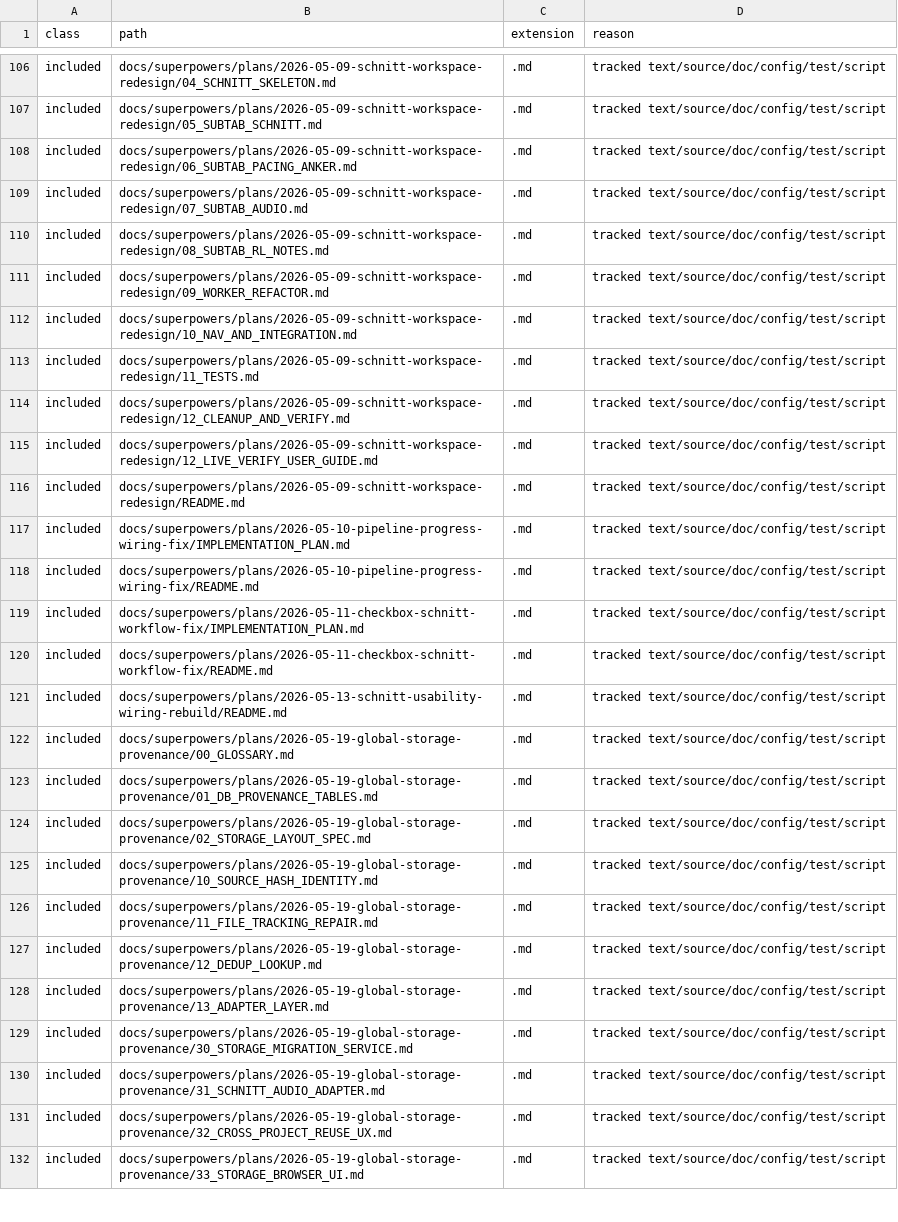
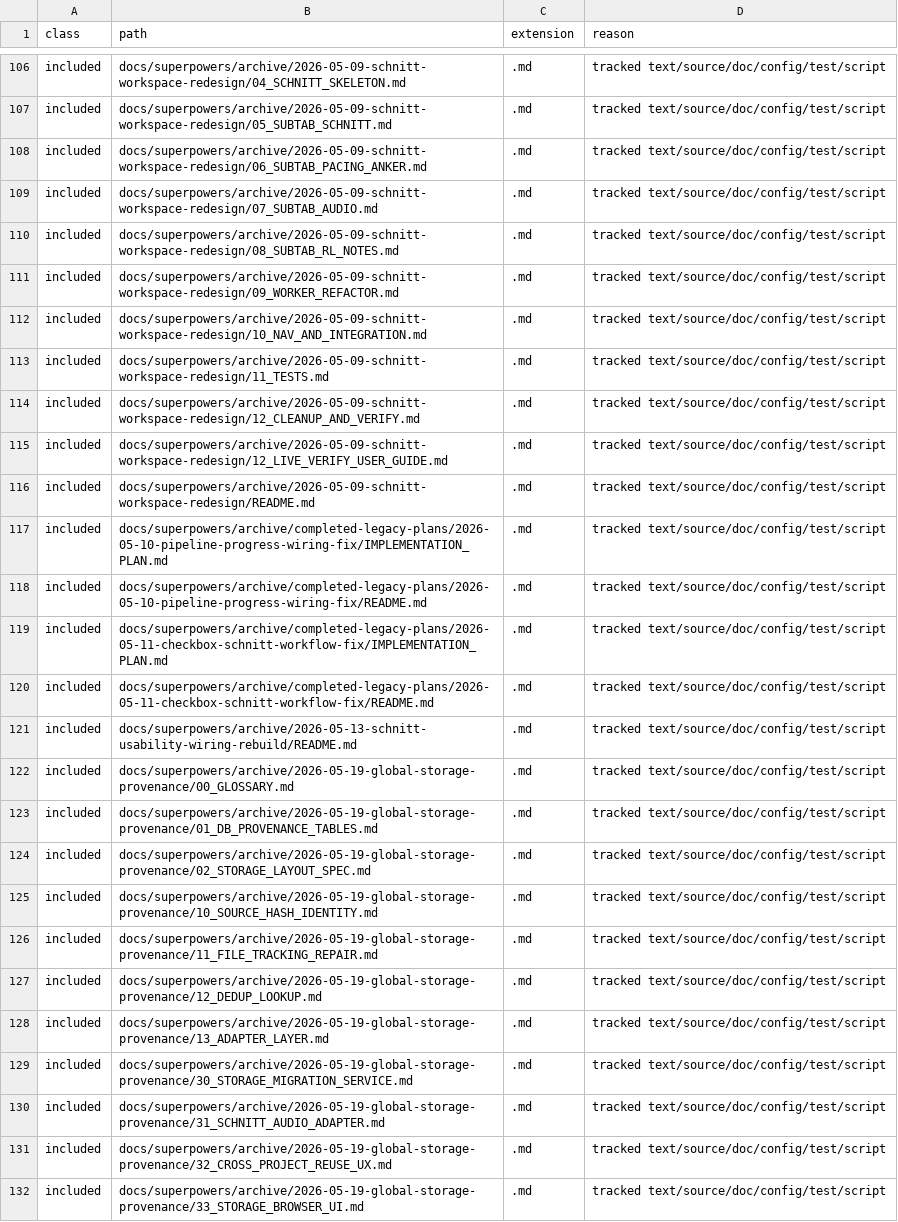
Before and after one commit to Crusty696/PB_studio_Rebuild, a TSV file: docs/superpowers/synthesis/full-project-conflict-quality-audit-inventory-files-2026-06-07.tsv, drawn as a sheet; only a part is shown, gaps mark what is left out; the diff covers the shown part only; the diff names each change by its address in the sheet, - before the commit and + after, or states it on an @@ line.

Commit message:
docs(PLAN): eliminate residual authority confusion
Archive completed and historical plans/handoffs, rebuild Repo/Vault references, reconcile bug-status evidence, and restore B-901 as the sole next task.

Verification: targeted plan-governance test 3 passed; link/marker scans and diff checks green. No app-code change or app live test.

```diff
--- a/docs/superpowers/synthesis/full-project-conflict-quality-audit-inventory-files-2026-06-07.tsv
+++ b/docs/superpowers/synthesis/full-project-conflict-quality-audit-inventory-files-2026-06-07.tsv
-B106 (path): docs/superpowers/plans/2026-05-09-schnitt-workspace-redesign/04_SCHNITT_SKELETON.md
+B106 (path): docs/superpowers/archive/2026-05-09-schnitt-workspace-redesign/04_SCHNITT_SKELETON.md
-B107 (path): docs/superpowers/plans/2026-05-09-schnitt-workspace-redesign/05_SUBTAB_SCHNITT.md
+B107 (path): docs/superpowers/archive/2026-05-09-schnitt-workspace-redesign/05_SUBTAB_SCHNITT.md
-B108 (path): docs/superpowers/plans/2026-05-09-schnitt-workspace-redesign/06_SUBTAB_PACING_ANKER.md
+B108 (path): docs/superpowers/archive/2026-05-09-schnitt-workspace-redesign/06_SUBTAB_PACING_ANKER.md
-B109 (path): docs/superpowers/plans/2026-05-09-schnitt-workspace-redesign/07_SUBTAB_AUDIO.md
+B109 (path): docs/superpowers/archive/2026-05-09-schnitt-workspace-redesign/07_SUBTAB_AUDIO.md
-B110 (path): docs/superpowers/plans/2026-05-09-schnitt-workspace-redesign/08_SUBTAB_RL_NOTES.md
+B110 (path): docs/superpowers/archive/2026-05-09-schnitt-workspace-redesign/08_SUBTAB_RL_NOTES.md
-B111 (path): docs/superpowers/plans/2026-05-09-schnitt-workspace-redesign/09_WORKER_REFACTOR.md
+B111 (path): docs/superpowers/archive/2026-05-09-schnitt-workspace-redesign/09_WORKER_REFACTOR.md
-B112 (path): docs/superpowers/plans/2026-05-09-schnitt-workspace-redesign/10_NAV_AND_INTEGRATION.md
+B112 (path): docs/superpowers/archive/2026-05-09-schnitt-workspace-redesign/10_NAV_AND_INTEGRATION.md
-B113 (path): docs/superpowers/plans/2026-05-09-schnitt-workspace-redesign/11_TESTS.md
+B113 (path): docs/superpowers/archive/2026-05-09-schnitt-workspace-redesign/11_TESTS.md
-B114 (path): docs/superpowers/plans/2026-05-09-schnitt-workspace-redesign/12_CLEANUP_AND_VERIFY.md
+B114 (path): docs/superpowers/archive/2026-05-09-schnitt-workspace-redesign/12_CLEANUP_AND_VERIFY.md
-B115 (path): docs/superpowers/plans/2026-05-09-schnitt-workspace-redesign/12_LIVE_VERIFY_USER_GUIDE.md
+B115 (path): docs/superpowers/archive/2026-05-09-schnitt-workspace-redesign/12_LIVE_VERIFY_USER_GUIDE.md
-B116 (path): docs/superpowers/plans/2026-05-09-schnitt-workspace-redesign/README.md
+B116 (path): docs/superpowers/archive/2026-05-09-schnitt-workspace-redesign/README.md
-B117 (path): docs/superpowers/plans/2026-05-10-pipeline-progress-wiring-fix/IMPLEMENTATION_PLAN.md
+B117 (path): docs/superpowers/archive/completed-legacy-plans/2026-05-10-pipeline-progress-wiring-fix/IMPLEMENTATION_PLAN.md
-B118 (path): docs/superpowers/plans/2026-05-10-pipeline-progress-wiring-fix/README.md
+B118 (path): docs/superpowers/archive/completed-legacy-plans/2026-05-10-pipeline-progress-wiring-fix/README.md
-B119 (path): docs/superpowers/plans/2026-05-11-checkbox-schnitt-workflow-fix/IMPLEMENTATION_PLAN.md
+B119 (path): docs/superpowers/archive/completed-legacy-plans/2026-05-11-checkbox-schnitt-workflow-fix/IMPLEMENTATION_PLAN.md
-B120 (path): docs/superpowers/plans/2026-05-11-checkbox-schnitt-workflow-fix/README.md
+B120 (path): docs/superpowers/archive/completed-legacy-plans/2026-05-11-checkbox-schnitt-workflow-fix/README.md
-B121 (path): docs/superpowers/plans/2026-05-13-schnitt-usability-wiring-rebuild/README.md
+B121 (path): docs/superpowers/archive/2026-05-13-schnitt-usability-wiring-rebuild/README.md
-B122 (path): docs/superpowers/plans/2026-05-19-global-storage-provenance/00_GLOSSARY.md
+B122 (path): docs/superpowers/archive/2026-05-19-global-storage-provenance/00_GLOSSARY.md
-B123 (path): docs/superpowers/plans/2026-05-19-global-storage-provenance/01_DB_PROVENANCE_TABLES.md
+B123 (path): docs/superpowers/archive/2026-05-19-global-storage-provenance/01_DB_PROVENANCE_TABLES.md
-B124 (path): docs/superpowers/plans/2026-05-19-global-storage-provenance/02_STORAGE_LAYOUT_SPEC.md
+B124 (path): docs/superpowers/archive/2026-05-19-global-storage-provenance/02_STORAGE_LAYOUT_SPEC.md
-B125 (path): docs/superpowers/plans/2026-05-19-global-storage-provenance/10_SOURCE_HASH_IDENTITY.md
+B125 (path): docs/superpowers/archive/2026-05-19-global-storage-provenance/10_SOURCE_HASH_IDENTITY.md
-B126 (path): docs/superpowers/plans/2026-05-19-global-storage-provenance/11_FILE_TRACKING_REPAIR.md
+B126 (path): docs/superpowers/archive/2026-05-19-global-storage-provenance/11_FILE_TRACKING_REPAIR.md
-B127 (path): docs/superpowers/plans/2026-05-19-global-storage-provenance/12_DEDUP_LOOKUP.md
+B127 (path): docs/superpowers/archive/2026-05-19-global-storage-provenance/12_DEDUP_LOOKUP.md
-B128 (path): docs/superpowers/plans/2026-05-19-global-storage-provenance/13_ADAPTER_LAYER.md
+B128 (path): docs/superpowers/archive/2026-05-19-global-storage-provenance/13_ADAPTER_LAYER.md
-B129 (path): docs/superpowers/plans/2026-05-19-global-storage-provenance/30_STORAGE_MIGRATION_SERVICE.md
+B129 (path): docs/superpowers/archive/2026-05-19-global-storage-provenance/30_STORAGE_MIGRATION_SERVICE.md
-B130 (path): docs/superpowers/plans/2026-05-19-global-storage-provenance/31_SCHNITT_AUDIO_ADAPTER.md
+B130 (path): docs/superpowers/archive/2026-05-19-global-storage-provenance/31_SCHNITT_AUDIO_ADAPTER.md
-B131 (path): docs/superpowers/plans/2026-05-19-global-storage-provenance/32_CROSS_PROJECT_REUSE_UX.md
+B131 (path): docs/superpowers/archive/2026-05-19-global-storage-provenance/32_CROSS_PROJECT_REUSE_UX.md
-B132 (path): docs/superpowers/plans/2026-05-19-global-storage-provenance/33_STORAGE_BROWSER_UI.md
+B132 (path): docs/superpowers/archive/2026-05-19-global-storage-provenance/33_STORAGE_BROWSER_UI.md
```
Also changed, not shown: 130 edited cells elsewhere in this file, 58 other files.
